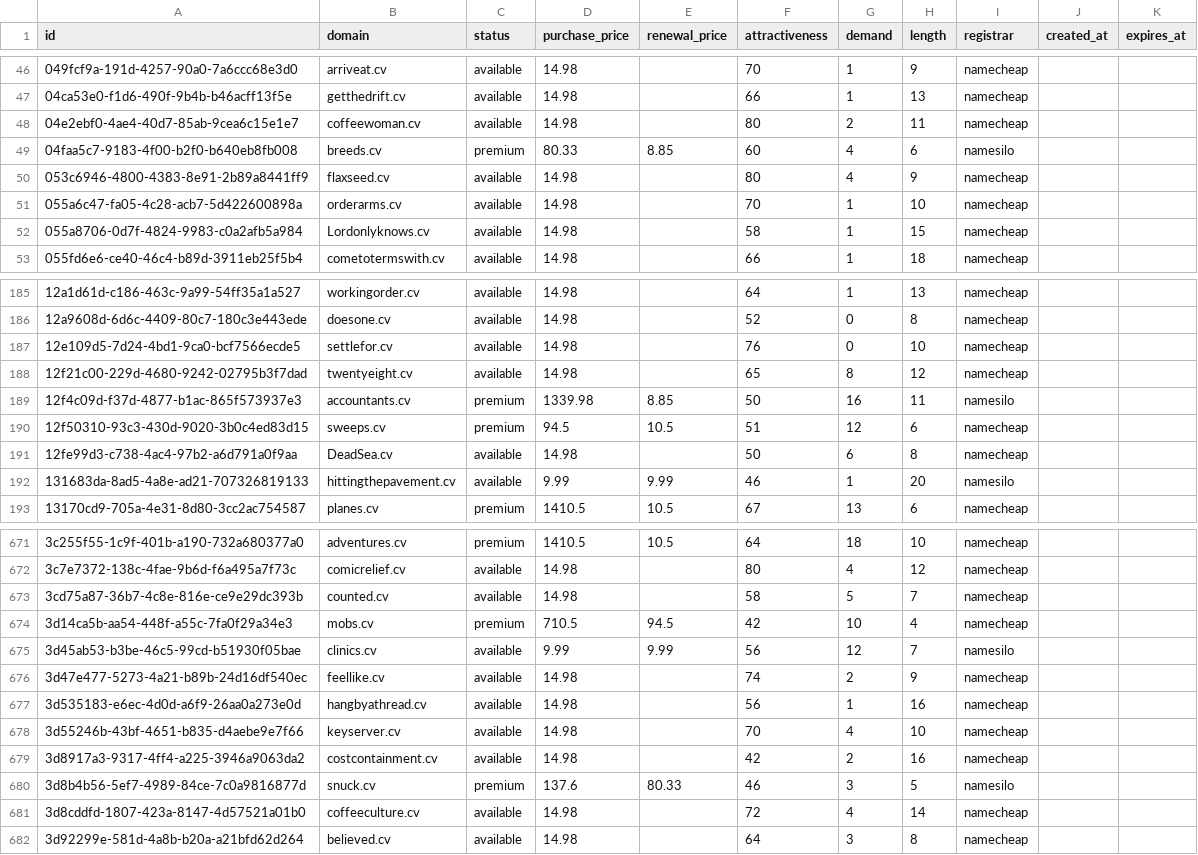
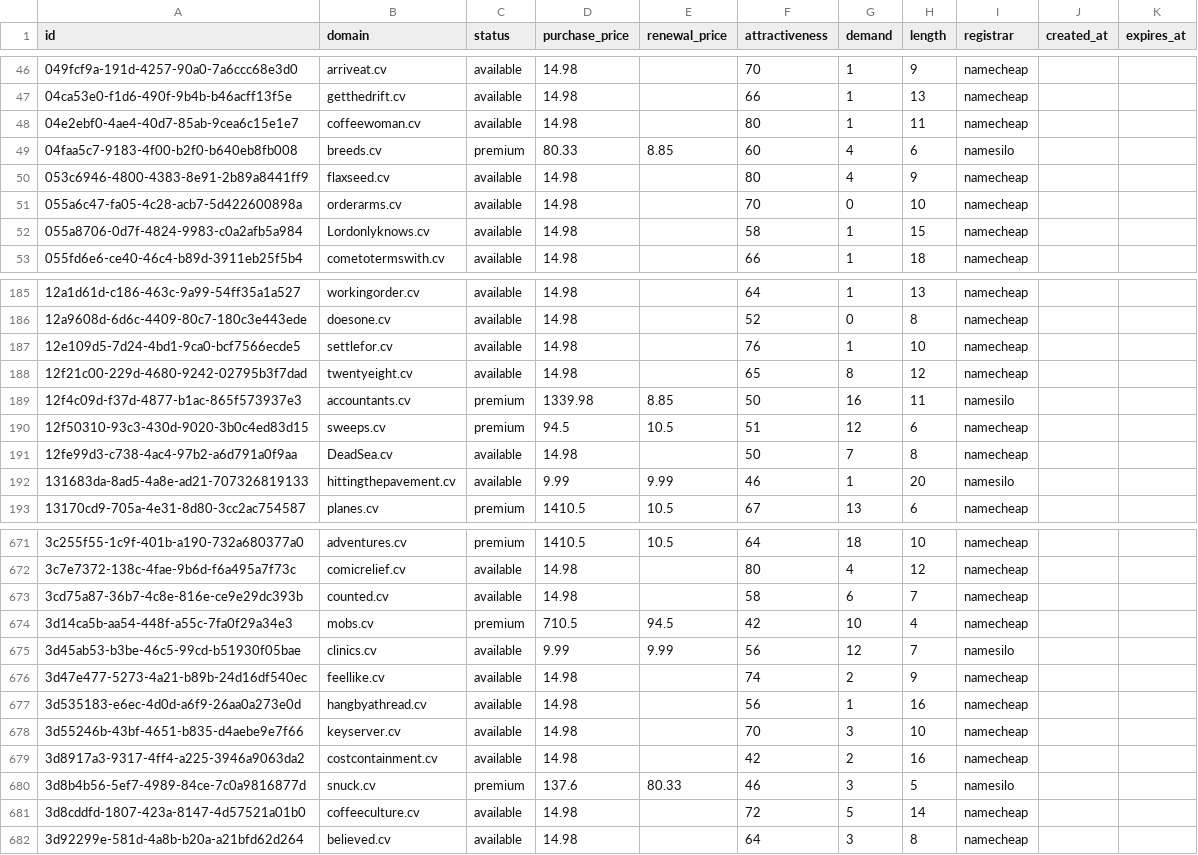
Before and after one commit to UniqueDomains/cv-oneword-domains, a CSV file: cv.csv, drawn as a sheet; only a part is shown, gaps mark what is left out; the diff covers the shown part only.

Commit message:
Domains update

```diff
--- a/cv.csv
+++ b/cv.csv
@@ -47,6 +47,6 @@ id,domain,status,purchase_price,renewal_price,attractiveness,demand,length,regis
 04ca53e0-f1d6-490f-9b4b-b46acff13f5e,getthedrift.cv,available,14.98,,66,1,13,namecheap,,
-04e2ebf0-4ae4-40d7-85ab-9cea6c15e1e7,coffeewoman.cv,available,14.98,,80,2,11,namecheap,,
+04e2ebf0-4ae4-40d7-85ab-9cea6c15e1e7,coffeewoman.cv,available,14.98,,80,1,11,namecheap,,
 04faa5c7-9183-4f00-b2f0-b640eb8fb008,breeds.cv,premium,80.33,8.85,60,4,6,namesilo,,
 053c6946-4800-4383-8e91-2b89a8441ff9,flaxseed.cv,available,14.98,,80,4,9,namecheap,,
-055a6c47-fa05-4c28-acb7-5d422600898a,orderarms.cv,available,14.98,,70,1,10,namecheap,,
+055a6c47-fa05-4c28-acb7-5d422600898a,orderarms.cv,available,14.98,,70,0,10,namecheap,,
 055a8706-0d7f-4824-9983-c0a2afb5a984,Lordonlyknows.cv,available,14.98,,58,1,15,namecheap,,
@@ -186,3 +186,3 @@ id,domain,status,purchase_price,renewal_price,attractiveness,demand,length,regis
 12a9608d-6d6c-4409-80c7-180c3e443ede,doesone.cv,available,14.98,,52,0,8,namecheap,,
-12e109d5-7d24-4bd1-9ca0-bcf7566ecde5,settlefor.cv,available,14.98,,76,0,10,namecheap,,
+12e109d5-7d24-4bd1-9ca0-bcf7566ecde5,settlefor.cv,available,14.98,,76,1,10,namecheap,,
 12f21c00-229d-4680-9242-02795b3f7dad,twentyeight.cv,available,14.98,,65,8,12,namecheap,,
@@ -190,3 +190,3 @@ id,domain,status,purchase_price,renewal_price,attractiveness,demand,length,regis
 12f50310-93c3-430d-9020-3b0c4ed83d15,sweeps.cv,premium,94.5,10.5,51,12,6,namecheap,,
-12fe99d3-c738-4ac4-97b2-a6d791a0f9aa,DeadSea.cv,available,14.98,,50,6,8,namecheap,,
+12fe99d3-c738-4ac4-97b2-a6d791a0f9aa,DeadSea.cv,available,14.98,,50,7,8,namecheap,,
 131683da-8ad5-4a8e-ad21-707326819133,hittingthepavement.cv,available,9.99,9.99,46,1,20,namesilo,,
@@ -672,3 +672,3 @@ id,domain,status,purchase_price,renewal_price,attractiveness,demand,length,regis
 3c7e7372-138c-4fae-9b6d-f6a495a7f73c,comicrelief.cv,available,14.98,,80,4,12,namecheap,,
-3cd75a87-36b7-4c8e-816e-ce9e29dc393b,counted.cv,available,14.98,,58,5,7,namecheap,,
+3cd75a87-36b7-4c8e-816e-ce9e29dc393b,counted.cv,available,14.98,,58,6,7,namecheap,,
 3d14ca5b-aa54-448f-a55c-7fa0f29a34e3,mobs.cv,premium,710.5,94.5,42,10,4,namecheap,,
@@ -677,6 +677,6 @@ id,domain,status,purchase_price,renewal_price,attractiveness,demand,length,regis
 3d535183-e6ec-4d0d-a6f9-26aa0a273e0d,hangbyathread.cv,available,14.98,,56,1,16,namecheap,,
-3d55246b-43bf-4651-b835-d4aebe9e7f66,keyserver.cv,available,14.98,,70,4,10,namecheap,,
+3d55246b-43bf-4651-b835-d4aebe9e7f66,keyserver.cv,available,14.98,,70,3,10,namecheap,,
 3d8917a3-9317-4ff4-a225-3946a9063da2,costcontainment.cv,available,14.98,,42,2,16,namecheap,,
 3d8b4b56-5ef7-4989-84ce-7c0a9816877d,snuck.cv,premium,137.6,80.33,46,3,5,namesilo,,
-3d8cddfd-1807-423a-8147-4d57521a01b0,coffeeculture.cv,available,14.98,,72,4,14,namecheap,,
+3d8cddfd-1807-423a-8147-4d57521a01b0,coffeeculture.cv,available,14.98,,72,5,14,namecheap,,
 3d92299e-581d-4a8b-b20a-a21bfd62d264,believed.cv,available,14.98,,64,3,8,namecheap,,
```
Also changed, not shown: 32 edited cells elsewhere in this file, 4 other files.
